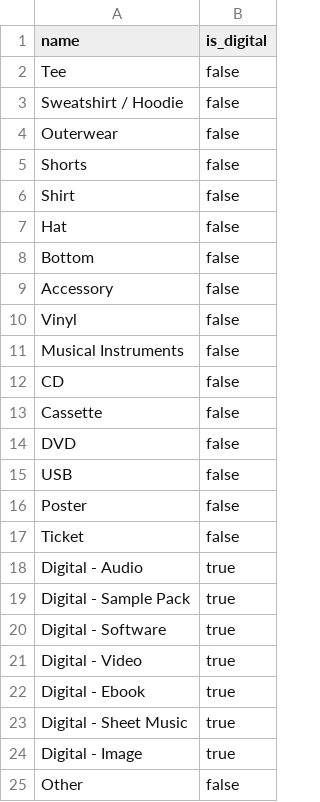
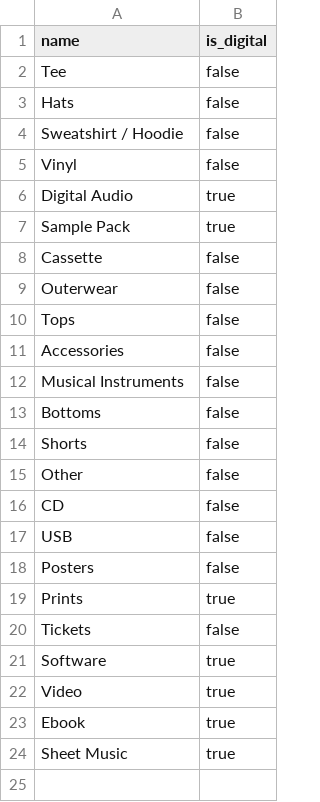
Before and after one commit to matheus021099/ys-backend, a CSV file: db/seeds/shop_categories.csv, drawn as a sheet.

Commit message:
update shop_categories data

```diff
--- a/db/seeds/shop_categories.csv
+++ b/db/seeds/shop_categories.csv
@@ -2,24 +2,23 @@ name,is_digital
 "Tee",false
+"Hats",false
 "Sweatshirt / Hoodie",false
+"Vinyl",false
+"Digital Audio",true
+"Sample Pack",true
+"Cassette",false
 "Outerwear",false
+"Tops",false
+"Accessories",false
+"Musical Instruments",false
+"Bottoms",false
 "Shorts",false
-"Shirt",false
-"Hat",false
-"Bottom",false
-"Accessory",false
-"Vinyl",false
-"Musical Instruments",false
+"Other",false
 "CD",false
-"Cassette",false
-"DVD",false
 "USB",false
-"Poster",false
-"Ticket",false
-"Digital - Audio",true
-"Digital - Sample Pack",true
-"Digital - Software",true
-"Digital - Video",true
-"Digital - Ebook",true
-"Digital - Sheet Music",true
-"Digital - Image",true
-"Other",false
+"Posters",false
+"Prints",true
+"Tickets",false
+"Software",true
+"Video",true
+"Ebook",true
+"Sheet Music",true
```
